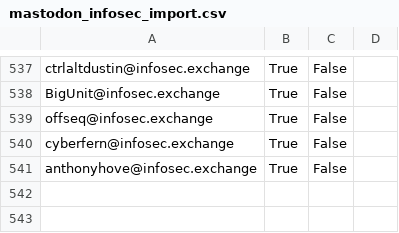
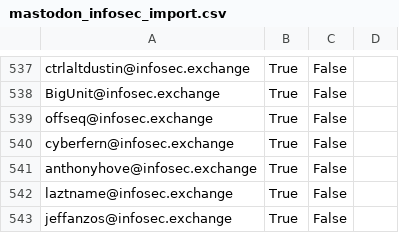
Before and after one commit to cstromblad/infosec_mastodon, a CSV file: mastodon_infosec_import.csv, drawn as a sheet; only a part is shown, gaps mark what is left out; the diff names each change by its address in the sheet, - before the commit and + after, or states it on an @@ line.

Commit message:
Automatically update CSV-file

```diff
--- a/mastodon_infosec_import.csv
+++ b/mastodon_infosec_import.csv
+row 542: laztname@infosec.exchange | True | False
+row 543: jeffanzos@infosec.exchange | True | False
```
